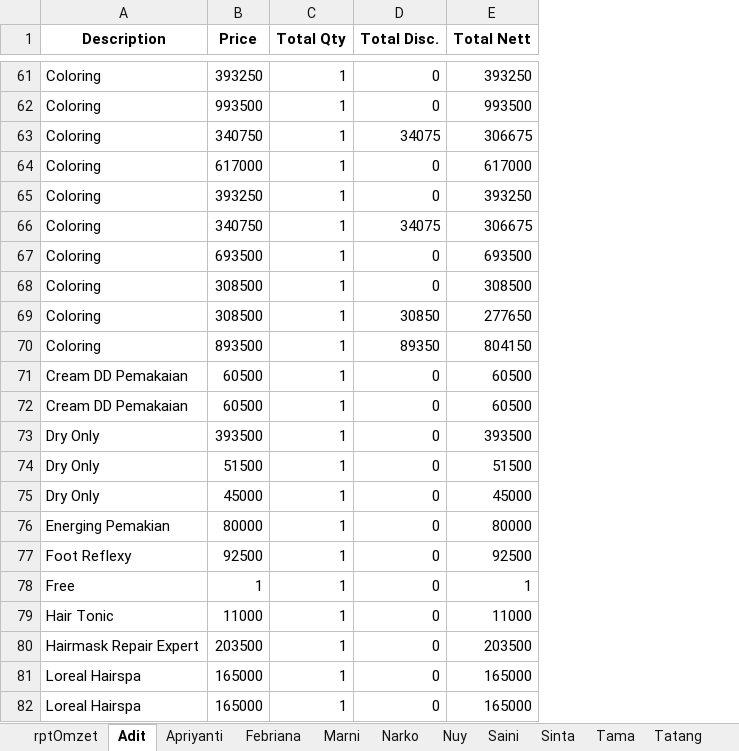
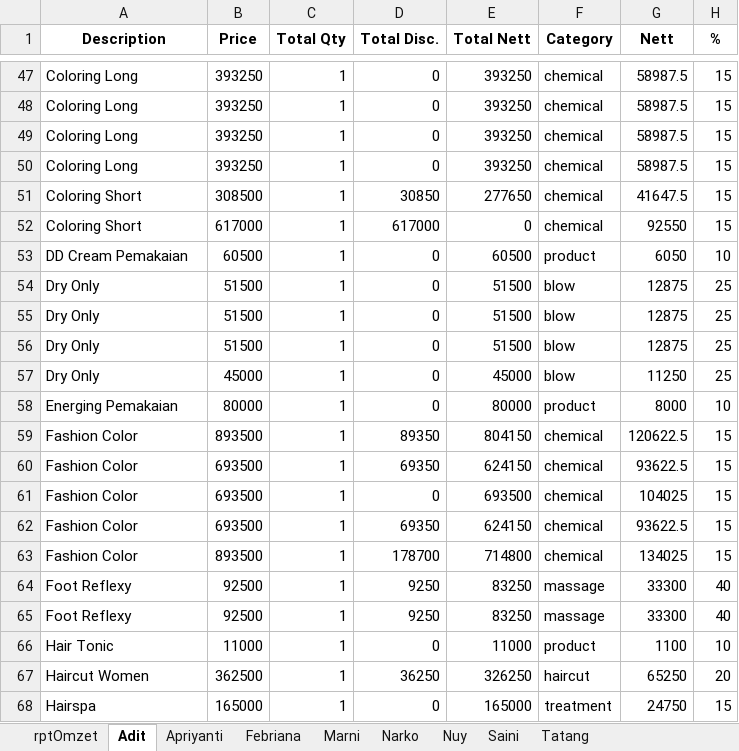
Before and after one commit to rusadi-46/excel-pandas, an Excel workbook: omzet.xlsx, sheet Adit, drawn as a sheet; only a part is shown, gaps mark what is left out; values as stored, in another font and other column widths than the file's, no borders; removed rows and columns are numbered as before the commit, all else as after; the diff covers the shown part only; the diff names each change by its address in the sheet, - before the commit and + after, or states it on an @@ line.

```diff
--- a/omzet.xlsx (sheet Adit)
+++ b/omzet.xlsx (sheet Adit)
-sheet tab: Sinta
-sheet tab: Tama
+column F (Category), rows 47-48: chemical | chemical; row 51: chemical; rows 53-54: product | blow; rows 56-58: blow | blow | product; row 64: massage; row 66: product; row 68: treatment
+column G (Nett), rows 47-48: 58987.5 | 58987.5; row 51: 41647.5; rows 53-54: 6050 | 12875; rows 56-58: 12875 | 11250 | 8000; row 64: 33300; row 66: 1100; row 68: 24750
+column H (%), rows 47-48: 15 | 15; row 51: 15; rows 53-54: 10 | 25; rows 56-58: 25 | 25 | 10; row 64: 40; row 66: 10; row 68: 15
-A47 (Description): Coloring
+A47 (Description): Coloring Long
-row 62: Coloring | 993500 | 1 | 0 | 993500
-row 63: Coloring | 340750 | 1 | 34075 | 306675
-row 64: Coloring | 617000 | 1 | 0 | 617000
-A48 (Description): Coloring
+A48 (Description): Coloring Long
-row 66: Coloring | 340750 | 1 | 34075 | 306675
-row 67: Coloring | 693500 | 1 | 0 | 693500
-row 68: Coloring | 308500 | 1 | 0 | 308500
+row 49: Coloring Long | 393250 | 1 | 0 | 393250 | chemical | 58987.5 | 15
+row 50: Coloring Long | 393250 | 1 | 0 | 393250 | chemical | 58987.5 | 15
-A51 (Description): Coloring
+A51 (Description): Coloring Short
-row 70: Coloring | 893500 | 1 | 89350 | 804150
-row 71: Cream DD Pemakaian | 60500 | 1 | 0 | 60500
+row 52: Coloring Short | 617000 | 1 | 617000 | 0 | chemical | 92550 | 15
-A53 (Description): Cream DD Pemakaian
+A53 (Description): DD Cream Pemakaian
-B54 (Price): 393500
+B54 (Price): 51500
-E54 (Total Nett): 393500
+E54 (Total Nett): 51500
+row 55: Dry Only | 51500 | 1 | 0 | 51500 | blow | 12875 | 25
-A58 (Description): Energing Pemakian
+A58 (Description): Energing Pemakaian
+row 59: Fashion Color | 893500 | 1 | 89350 | 804150 | chemical | 120622.5 | 15
+row 60: Fashion Color | 693500 | 1 | 69350 | 624150 | chemical | 93622.5 | 15
+row 61: Fashion Color | 693500 | 1 | 0 | 693500 | chemical | 104025 | 15
+row 62: Fashion Color | 693500 | 1 | 69350 | 624150 | chemical | 93622.5 | 15
+row 63: Fashion Color | 893500 | 1 | 178700 | 714800 | chemical | 134025 | 15
-D64 (Total Disc.): 0
+D64 (Total Disc.): 9250
-E64 (Total Nett): 92500
+E64 (Total Nett): 83250
-row 78: Free | 1 | 1 | 0 | 1
+row 65: Foot Reflexy | 92500 | 1 | 9250 | 83250 | massage | 33300 | 40
-row 80: Hairmask Repair Expert | 203500 | 1 | 0 | 203500
-row 81: Loreal Hairspa | 165000 | 1 | 0 | 165000
+row 67: Haircut Women | 362500 | 1 | 36250 | 326250 | haircut | 65250 | 20
-A68 (Description): Loreal Hairspa
+A68 (Description): Hairspa
```
Also changed, not shown: 33 added rows, 59 removed rows, 39 moved rows and 17 edited cells elsewhere in this sheet, sheet rptOmzet, sheet Tatang, sheet Narko, sheet Saini, sheet Nuy, sheet Marni, 2 more sheets, hidden cells, 18 other files.
